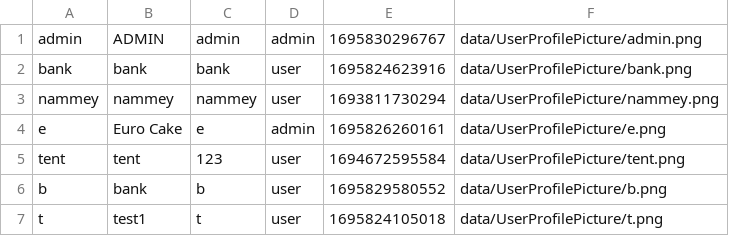
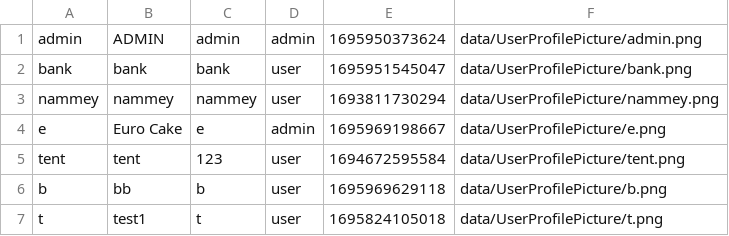
Before and after one commit to aeuro7/Java-EventManager-Project, a CSV file: data/login.csv, drawn as a sheet.

```diff
--- a/data/login.csv
+++ b/data/login.csv
@@ -1,7 +1,7 @@
-admin,ADMIN,admin,admin,1695830296767,data/UserProfilePicture/admin.png
-bank,bank,bank,user,1695824623916,data/UserProfilePicture/bank.png
+admin,ADMIN,admin,admin,1695950373624,data/UserProfilePicture/admin.png
+bank,bank,bank,user,1695951545047,data/UserProfilePicture/bank.png
 nammey,nammey,nammey,user,1693811730294,data/UserProfilePicture/nammey.png
-e,Euro Cake,e,admin,1695826260161,data/UserProfilePicture/e.png
+e,Euro Cake,e,admin,1695969198667,data/UserProfilePicture/e.png
 tent,tent,123,user,1694672595584,data/UserProfilePicture/tent.png
-b,bank,b,user,1695829580552,data/UserProfilePicture/b.png
+b,bb,b,user,1695969629118,data/UserProfilePicture/b.png
 t,test1,t,user,1695824105018,data/UserProfilePicture/t.png
```
Also changed, not shown: data/chat.csv, data/event.csv, 10 other files.
